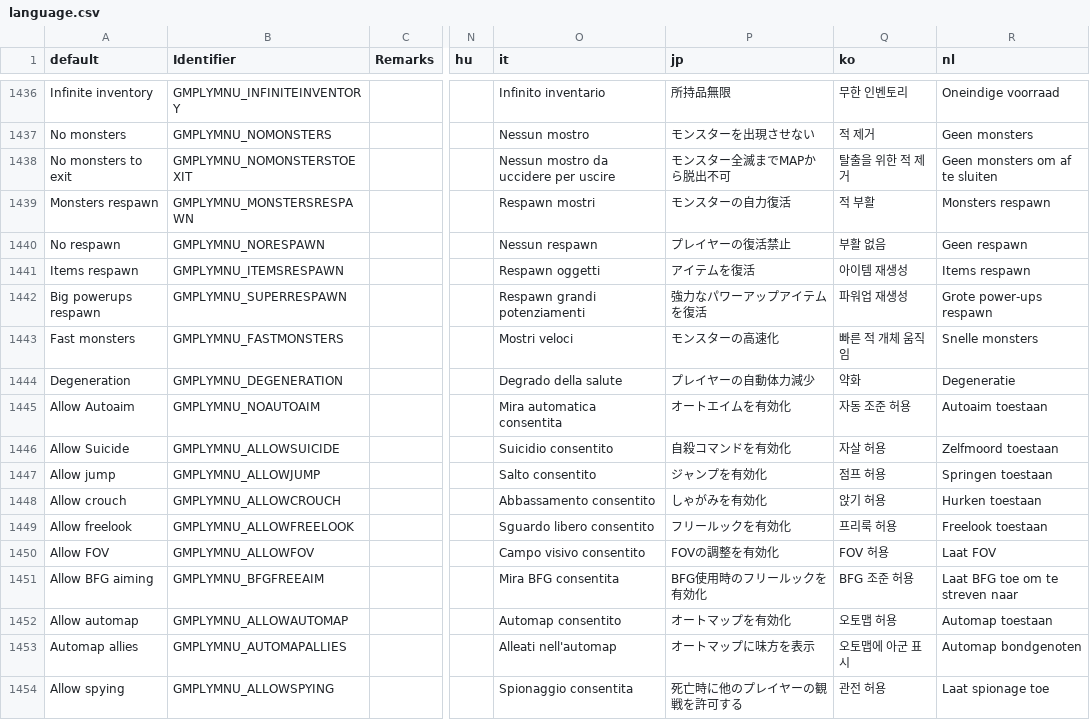
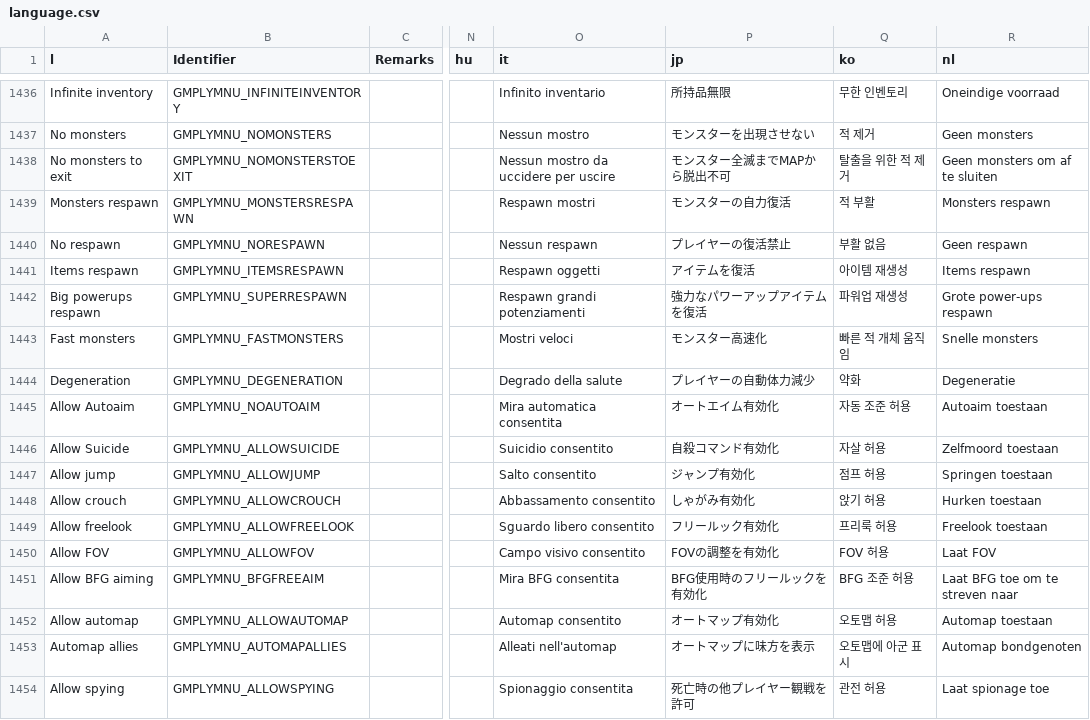
Before and after one commit to johncurley/gzdoom, a CSV file: wadsrc/static/language.csv, drawn as a sheet; only a part is shown, gaps mark what is left out; the diff covers the shown part only; the diff names each change by its address in the sheet, - before the commit and + after, or states it on an @@ line.

```diff
--- a/wadsrc/static/language.csv
+++ b/wadsrc/static/language.csv
-A1: default
+A1: l
-P1443 (jp): モンスターの高速化
+P1443 (jp): モンスター高速化
-P1445 (jp): オートエイムを有効化
+P1445 (jp): オートエイム有効化
-P1446 (jp): 自殺コマンドを有効化
+P1446 (jp): 自殺コマンド有効化
-P1447 (jp): ジャンプを有効化
+P1447 (jp): ジャンプ有効化
-P1448 (jp): しゃがみを有効化
+P1448 (jp): しゃがみ有効化
-P1449 (jp): フリールックを有効化
+P1449 (jp): フリールック有効化
-P1452 (jp): オートマップを有効化
+P1452 (jp): オートマップ有効化
-P1454 (jp): 死亡時に他のプレイヤーの観戦を許可する
+P1454 (jp): 死亡時の他プレイヤー観戦を許可
```
Also changed, not shown: 5 added rows and 65 edited cells elsewhere in this file, 1 other file.
